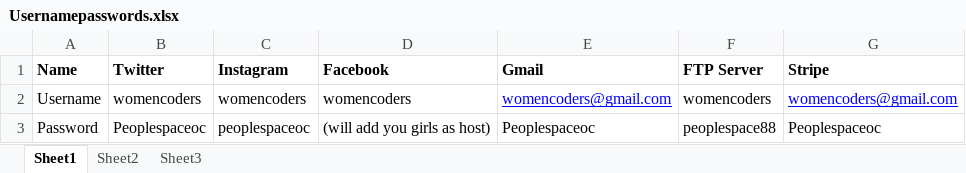
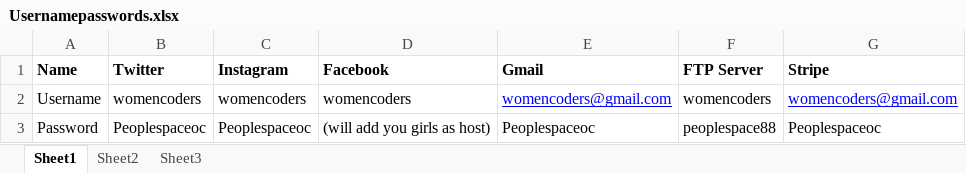
Before and after one commit to mjkobaya/Women-Coders, an Excel workbook: Usernamepasswords.xlsx, sheet Sheet1, drawn as a sheet; values as stored, in another font and other column widths than the file's, no borders; the diff names each change by its address in the sheet, - before the commit and + after, or states it on an @@ line.

Commit message:
Revert "Instagram password needed to be lowercase"
This reverts commit 55afdadf66c55fb4d75a8400c3973bd90f2af503.

```diff
--- a/Usernamepasswords.xlsx (sheet Sheet1)
+++ b/Usernamepasswords.xlsx (sheet Sheet1)
-C3 (Instagram): peoplespaceoc
+C3 (Instagram): Peoplespaceoc
```
